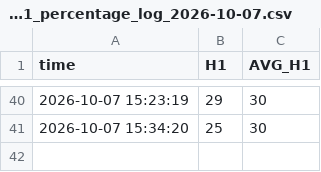
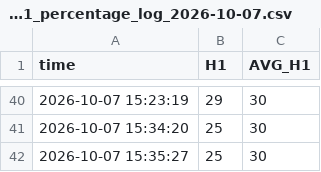
Before and after one commit to dotstrendline/SpreadSheet, a CSV file: data/H1_avg/nifty_h1_percentage_log_2026-10-07.csv, drawn as a sheet; only a part is shown, gaps mark what is left out; the diff names each change by its address in the sheet, - before the commit and + after, or states it on an @@ line.

```diff
--- a/data/H1_avg/nifty_h1_percentage_log_2026-10-07.csv
+++ b/data/H1_avg/nifty_h1_percentage_log_2026-10-07.csv
+row 42: 2026-10-07 15:35:27 | 25 | 30
```
Also changed, not shown: data/option_ltp/option_ltp_2026-10-07.csv, data/option_score/option_score_2026-10-07.csv.
